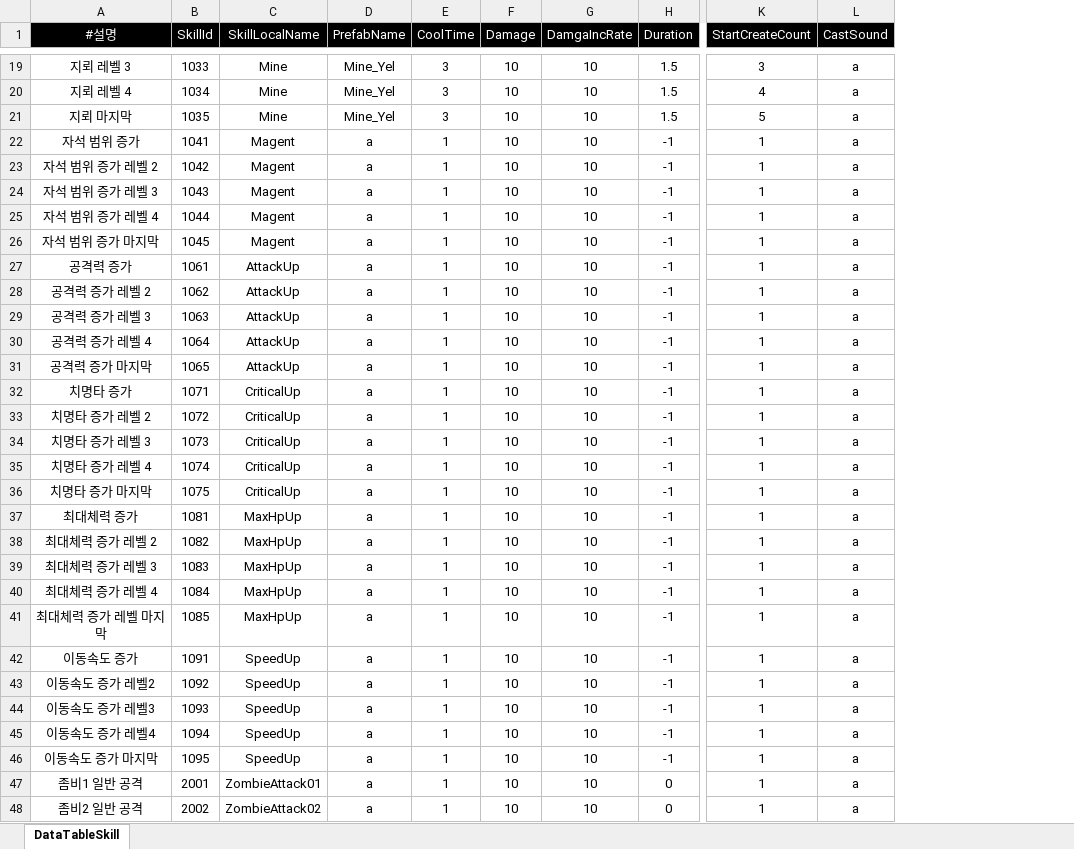
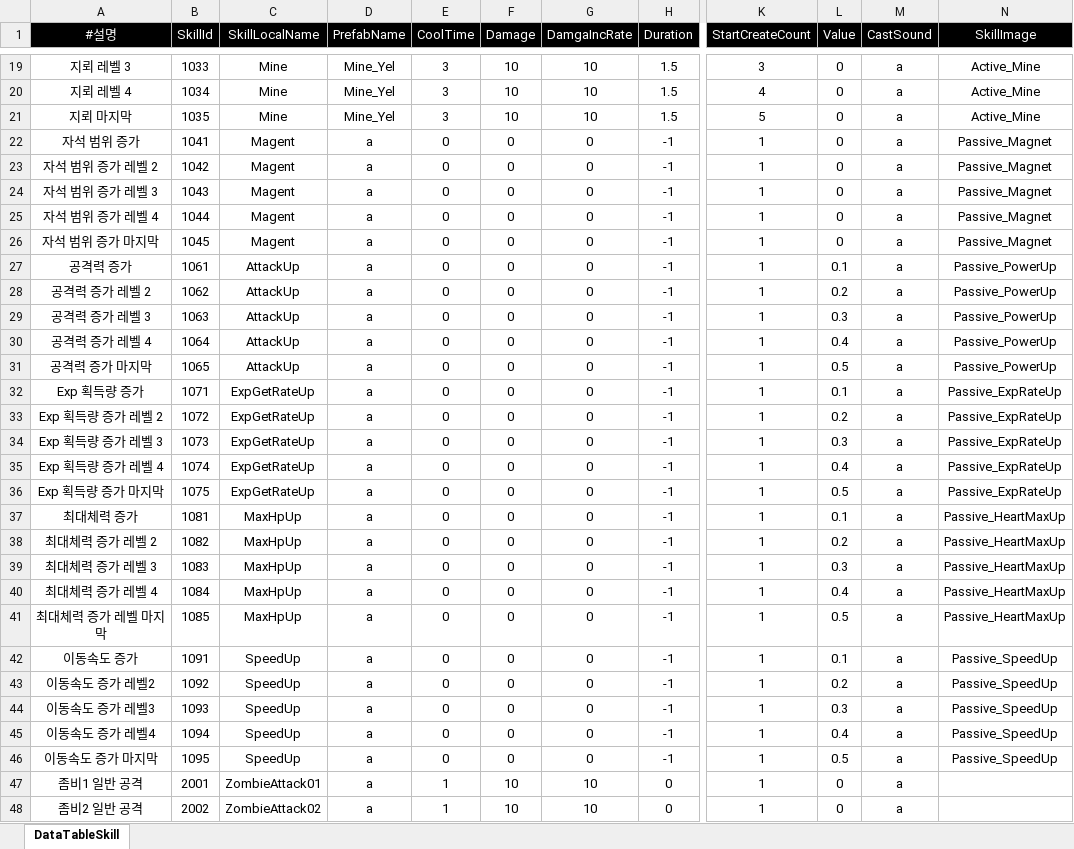
Before and after one commit to yuk121/TankSurvivors, an Excel workbook: TankSurvivors/Assets/@Resources/Data/Xlsx/SkillDataTable.xlsx, sheet DataTableSkill, drawn as a sheet; only a part is shown, gaps mark what is left out; values as stored, in another font and other column widths than the file's, no borders; the diff covers the shown part only; the diff names each change by its address in the sheet, - before the commit and + after, or states it on an @@ line.

Commit message:
Commit
- UI Null 오류 수정
- SkillData 변수 추가

```diff
--- a/TankSurvivors/Assets/@Resources/Data/Xlsx/SkillDataTable.xlsx (sheet DataTableSkill)
+++ b/TankSurvivors/Assets/@Resources/Data/Xlsx/SkillDataTable.xlsx (sheet DataTableSkill)
+column L (Value), rows 19-48: 0 | 0 | 0 | 0 | 0 | 0 | 0 | 0 | 0.1 | 0.2 | 0.3 | 0.4 | 0.5 | 0.1 | 0.2 | 0.3 | 0.4 | 0.5 | 0.1 | 0.2 | 0.3 | 0.4 | 0.5 | 0.1 | 0.2 | 0.3 | 0.4 | 0.5 | 0 | 0
+column N (SkillImage), rows 19-46: Active_Mine | Active_Mine | Active_Mine | Passive_Magnet | Passive_Magnet | Passive_Magnet | Passive_Magnet | Passive_Magnet | Passive_PowerUp | Passive_PowerUp | Passive_PowerUp | Passive_PowerUp | Passive_PowerUp | Passive_ExpRateUp | Passive_ExpRateUp | Passive_ExpRateUp | Passive_ExpRateUp | Passive_ExpRateUp | Passive_HeartMaxUp | Passive_HeartMaxUp | Passive_HeartMaxUp | Passive_HeartMaxUp | Passive_HeartMaxUp | Passive_SpeedUp | Passive_SpeedUp | Passive_SpeedUp | Passive_SpeedUp | Passive_SpeedUp
-E22:E46 (CoolTime): 1
+E22:E46 (CoolTime): 0
-F22:F46 (Damage): 10
+F22:F46 (Damage): 0
-G22:G46 (DamgaIncRate): 10
+G22:G46 (DamgaIncRate): 0
-A32 (#설명): 치명타 증가
+A32 (#설명): Exp 획득량 증가
-C32:C36 (SkillLocalName): CriticalUp
+C32:C36 (SkillLocalName): ExpGetRateUp
-A33 (#설명): 치명타 증가 레벨 2
+A33 (#설명): Exp 획득량 증가 레벨 2
-A34 (#설명): 치명타 증가 레벨 3
+A34 (#설명): Exp 획득량 증가 레벨 3
-A35 (#설명): 치명타 증가 레벨 4
+A35 (#설명): Exp 획득량 증가 레벨 4
-A36 (#설명): 치명타 증가 마지막
+A36 (#설명): Exp 획득량 증가 마지막
```
Also changed, not shown: 4 edited cells elsewhere in this sheet, 37 other files.
